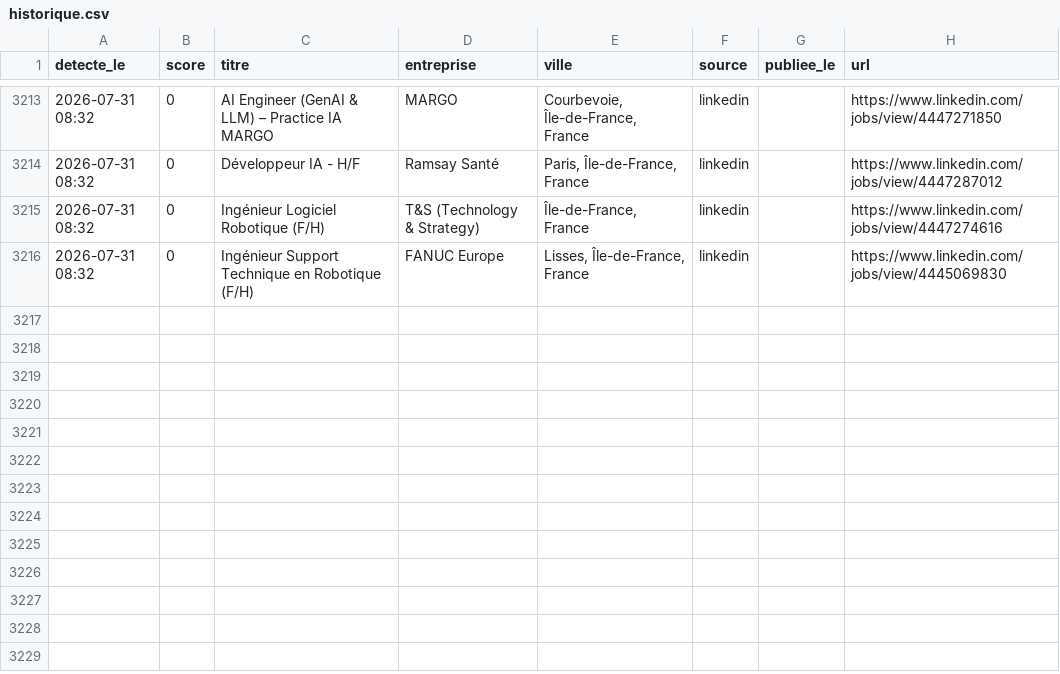
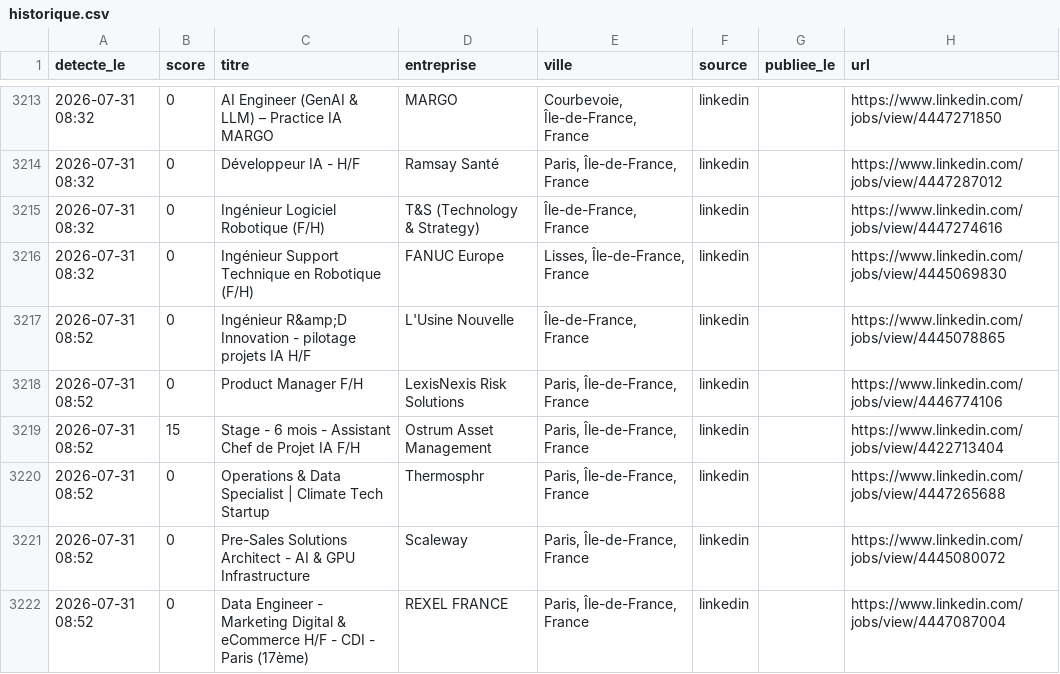
Before and after one commit to RaoufKessouar/job-radar, a CSV file: historique.csv, drawn as a sheet; only a part is shown, gaps mark what is left out; the diff names each change by its address in the sheet, - before the commit and + after, or states it on an @@ line.

```diff
--- a/historique.csv
+++ b/historique.csv
+row 3217: 2026-07-31 08:52 | 0 | Ingénieur R&amp;D Innovation - pilotage projets IA H/F | L'Usine Nouvelle | Île-de-France, France | linkedin |  | https://www.linkedin.com/jobs/view/4445078865
+row 3218: 2026-07-31 08:52 | 0 | Product Manager F/H | LexisNexis Risk Solutions | Paris, Île-de-France, France | linkedin |  | https://www.linkedin.com/jobs/view/4446774106
+row 3219: 2026-07-31 08:52 | 15 | Stage - 6 mois - Assistant Chef de Projet IA F/H | Ostrum Asset Management | Paris, Île-de-France, France | linkedin |  | https://www.linkedin.com/jobs/view/4422713404
+row 3220: 2026-07-31 08:52 | 0 | Operations & Data Specialist | Climate Tech Startup | Thermosphr | Paris, Île-de-France, France | linkedin |  | https://www.linkedin.com/jobs/view/4447265688
+row 3221: 2026-07-31 08:52 | 0 | Pre-Sales Solutions Architect - AI & GPU Infrastructure | Scaleway | Paris, Île-de-France, France | linkedin |  | https://www.linkedin.com/jobs/view/4445080072
+row 3222: 2026-07-31 08:52 | 0 | Data Engineer - Marketing Digital & eCommerce H/F - CDI - Paris (17ème) | REXEL FRANCE | Paris, Île-de-France, France | linkedin |  | https://www.linkedin.com/jobs/view/4447087004
```
Also changed, not shown: 1 other file.
